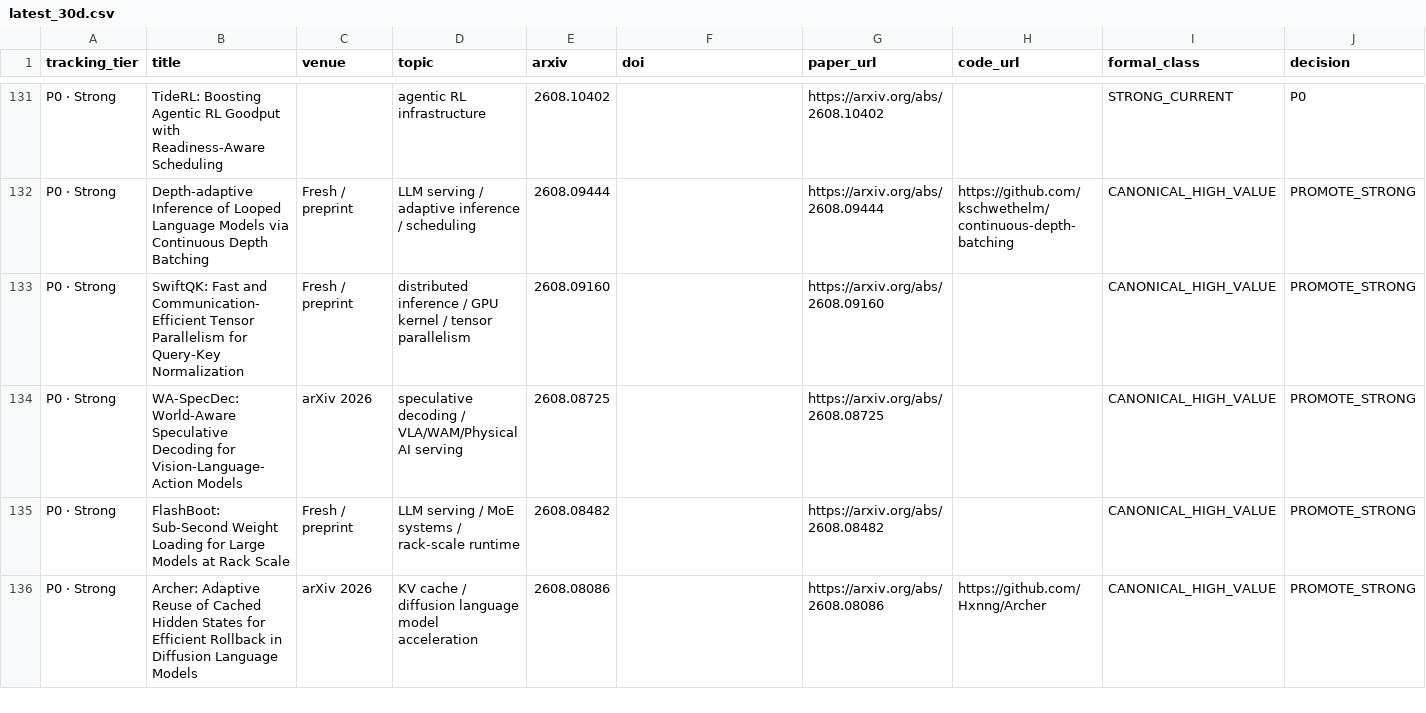
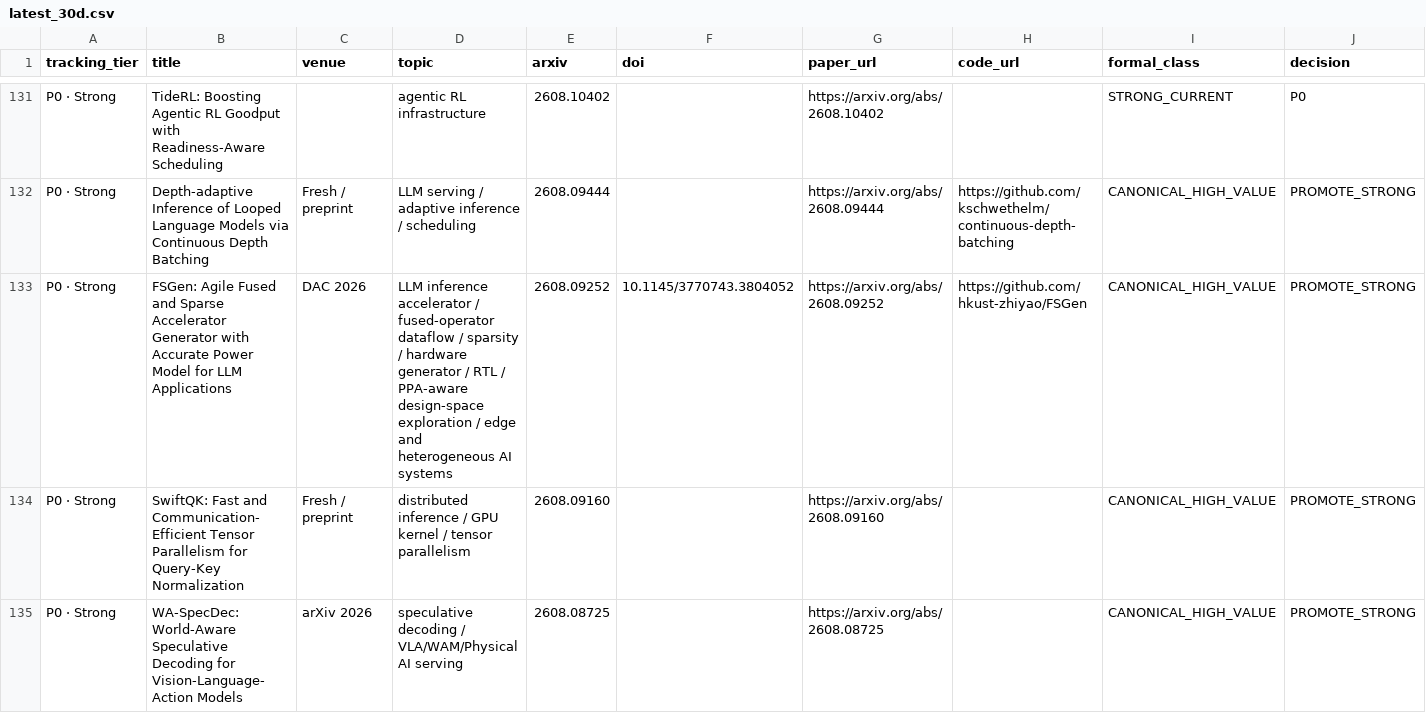
Before and after one commit to WangZhican/efficient-ml-landscape, a CSV file: data/latest_30d.csv, drawn as a sheet; only a part is shown, gaps mark what is left out; the shorter side is filled out with more unchanged rows; rows hold the shown columns only; the diff names each change by its address in the sheet, - before the commit and + after, or states it on an @@ line.

Commit message:
Add FSGen LLM accelerator generator

```diff
--- a/data/latest_30d.csv
+++ b/data/latest_30d.csv
+row 133: P0 · Strong | FSGen: Agile Fused and Sparse Accelerator Generator with Accurate Power Model for LLM Applications | DAC 2026 | LLM inference accelerator / fused-operator dataflow / sparsity / hardware generator / RTL / PPA-aware design-space exploration / edge and heterogeneous AI systems | 2608.09252 | 10.1145/3770743.3804052 | https://arxiv.org/abs/2608.09252 | https://github.com/hkust-zhiyao/FSGen | CANONICAL_HIGH_VALUE | PROMOTE_STRONG
```
Also changed, not shown: data/papers.csv, 12 other files.
